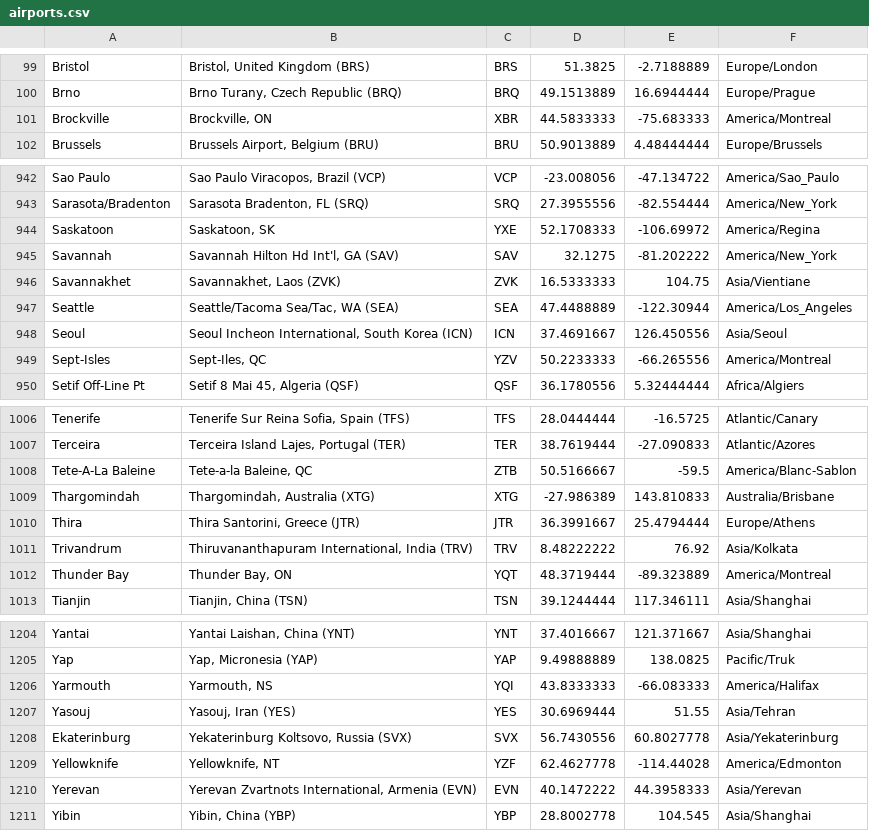
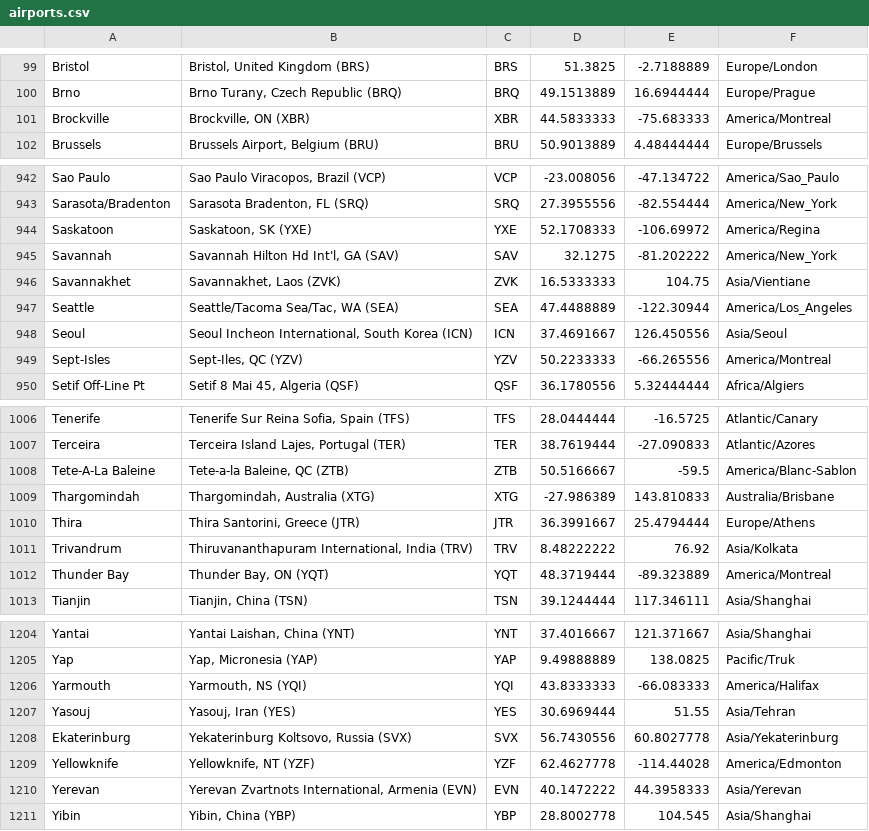
Before and after one commit to Dawenster/fly_shortcut_rails, a CSV file: db/airports.csv, drawn as a sheet; only a part is shown, gaps mark what is left out; the diff covers the shown part only.

```diff
--- a/db/airports.csv
+++ b/db/airports.csv
@@ -100,3 +100,3 @@ Bristol,"Bristol, United Kingdom (BRS)",BRS,51.3825,-2.7188889,Europe/London
 Brno,"Brno Turany, Czech Republic (BRQ)",BRQ,49.1513889,16.6944444,Europe/Prague
-Brockville,"Brockville, ON",XBR,44.5833333,-75.683333,America/Montreal
+Brockville,"Brockville, ON (XBR)",XBR,44.5833333,-75.683333,America/Montreal
 Brussels,"Brussels Airport, Belgium (BRU)",BRU,50.9013889,4.48444444,Europe/Brussels
@@ -943,3 +943,3 @@ Sao Paulo,"Sao Paulo Viracopos, Brazil (VCP)",VCP,-23.008056,-47.134722,America/
 Sarasota/Bradenton,"Sarasota Bradenton, FL (SRQ)",SRQ,27.3955556,-82.554444,America/New_York
-Saskatoon,"Saskatoon, SK",YXE,52.1708333,-106.69972,America/Regina
+Saskatoon,"Saskatoon, SK (YXE)",YXE,52.1708333,-106.69972,America/Regina
 Savannah,"Savannah Hilton Hd Int'l, GA (SAV)",SAV,32.1275,-81.202222,America/New_York
@@ -948,3 +948,3 @@ Seattle,"Seattle/Tacoma Sea/Tac, WA (SEA)",SEA,47.4488889,-122.30944,America/Los
 Seoul,"Seoul Incheon International, South Korea (ICN)",ICN,37.4691667,126.450556,Asia/Seoul
-Sept-Isles,"Sept-Iles, QC",YZV,50.2233333,-66.265556,America/Montreal
+Sept-Isles,"Sept-Iles, QC (YZV)",YZV,50.2233333,-66.265556,America/Montreal
 Setif Off-Line Pt,"Setif 8 Mai 45, Algeria (QSF)",QSF,36.1780556,5.32444444,Africa/Algiers
@@ -1007,3 +1007,3 @@ Tenerife,"Tenerife Sur Reina Sofia, Spain (TFS)",TFS,28.0444444,-16.5725,Atlanti
 Terceira,"Terceira Island Lajes, Portugal (TER)",TER,38.7619444,-27.090833,Atlantic/Azores
-Tete-A-La Baleine,"Tete-a-la Baleine, QC",ZTB,50.5166667,-59.5,America/Blanc-Sablon
+Tete-A-La Baleine,"Tete-a-la Baleine, QC (ZTB)",ZTB,50.5166667,-59.5,America/Blanc-Sablon
 Thargomindah,"Thargomindah, Australia (XTG)",XTG,-27.986389,143.810833,Australia/Brisbane
@@ -1011,3 +1011,3 @@ Thira,"Thira Santorini, Greece (JTR)",JTR,36.3991667,25.4794444,Europe/Athens
 Trivandrum,"Thiruvananthapuram International, India (TRV)",TRV,8.48222222,76.92,Asia/Kolkata
-Thunder Bay,"Thunder Bay, ON",YQT,48.3719444,-89.323889,America/Montreal
+Thunder Bay,"Thunder Bay, ON (YQT)",YQT,48.3719444,-89.323889,America/Montreal
 Tianjin,"Tianjin, China (TSN)",TSN,39.1244444,117.346111,Asia/Shanghai
@@ -1205,6 +1205,6 @@ Yantai,"Yantai Laishan, China (YNT)",YNT,37.4016667,121.371667,Asia/Shanghai
 Yap,"Yap, Micronesia (YAP)",YAP,9.49888889,138.0825,Pacific/Truk
-Yarmouth,"Yarmouth, NS",YQI,43.8333333,-66.083333,America/Halifax
+Yarmouth,"Yarmouth, NS (YQI)",YQI,43.8333333,-66.083333,America/Halifax
 Yasouj,"Yasouj, Iran (YES)",YES,30.6969444,51.55,Asia/Tehran
 Ekaterinburg,"Yekaterinburg Koltsovo, Russia (SVX)",SVX,56.7430556,60.8027778,Asia/Yekaterinburg
-Yellowknife,"Yellowknife, NT",YZF,62.4627778,-114.44028,America/Edmonton
+Yellowknife,"Yellowknife, NT (YZF)",YZF,62.4627778,-114.44028,America/Edmonton
 Yerevan,"Yerevan Zvartnots International, Armenia (EVN)",EVN,40.1472222,44.3958333,Asia/Yerevan
```
Also changed, not shown: 49 edited cells elsewhere in this file.
